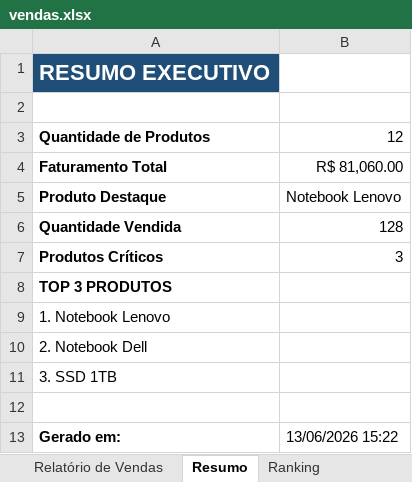
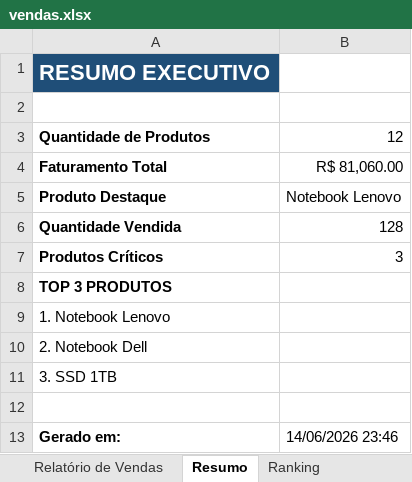
Before and after one commit to Joaov977/excel-automation, an Excel workbook: vendas.xlsx, sheet Resumo, drawn as a sheet; values as stored, in another font and other column widths than the file's, no borders; the diff names each change by its address in the sheet, - before the commit and + after, or states it on an @@ line.

```diff
--- a/vendas.xlsx (sheet Resumo)
+++ b/vendas.xlsx (sheet Resumo)
-B13: 13/06/2026 15:22
+B13: 14/06/2026 23:46
```
Also changed, not shown: sheet Ranking, sheet Relatório de Vendas, 1 other file.
